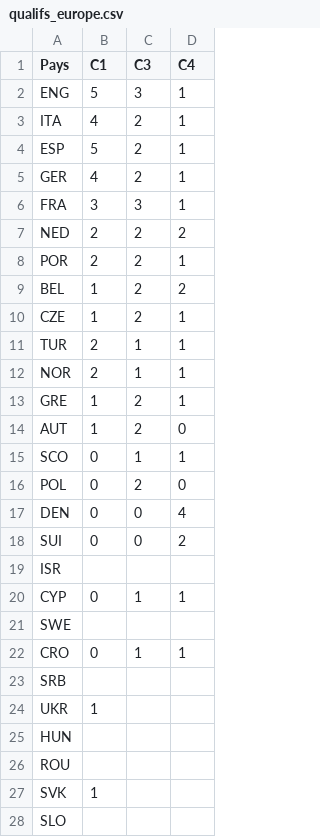
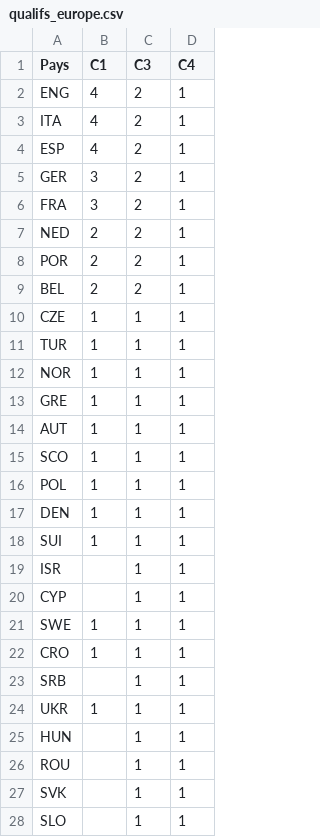
Before and after one commit to vin100zz/fmastra, a CSV file: data/qualifs_europe.csv, drawn as a sheet; only a part is shown; the diff covers the shown part only.

Commit message:
Revert qualifs Europe

```diff
--- a/data/qualifs_europe.csv
+++ b/data/qualifs_europe.csv
@@ -1,28 +1,28 @@
 Pays;C1;C3;C4
-ENG;5;3;1
+ENG;4;2;1
 ITA;4;2;1
-ESP;5;2;1
-GER;4;2;1
-FRA;3;3;1
-NED;2;2;2
+ESP;4;2;1
+GER;3;2;1
+FRA;3;2;1
+NED;2;2;1
 POR;2;2;1
-BEL;1;2;2
-CZE;1;2;1
-TUR;2;1;1
-NOR;2;1;1
-GRE;1;2;1
-AUT;1;2;0
-SCO;0;1;1
-POL;0;2;0
-DEN;0;0;4
-SUI;0;0;2
-ISR;;;
-CYP;0;1;1
-SWE;;;
-CRO;0;1;1
-SRB;;;
-UKR;1;;
-HUN;;;
-ROU;;;
-SVK;1;;
-SLO;;;
+BEL;2;2;1
+CZE;1;1;1
+TUR;1;1;1
+NOR;1;1;1
+GRE;1;1;1
+AUT;1;1;1
+SCO;1;1;1
+POL;1;1;1
+DEN;1;1;1
+SUI;1;1;1
+ISR;;1;1
+CYP;;1;1
+SWE;1;1;1
+CRO;1;1;1
+SRB;;1;1
+UKR;1;1;1
+HUN;;1;1
+ROU;;1;1
+SVK;;1;1
+SLO;;1;1
```
Also changed, not shown: 11 edited cells elsewhere in this file.
